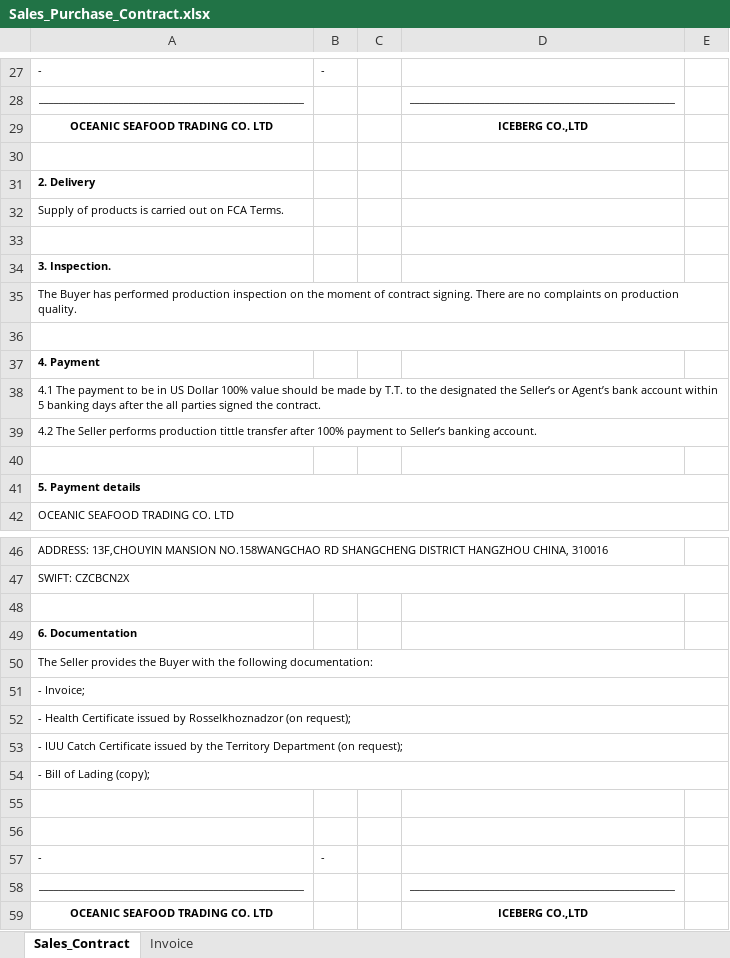
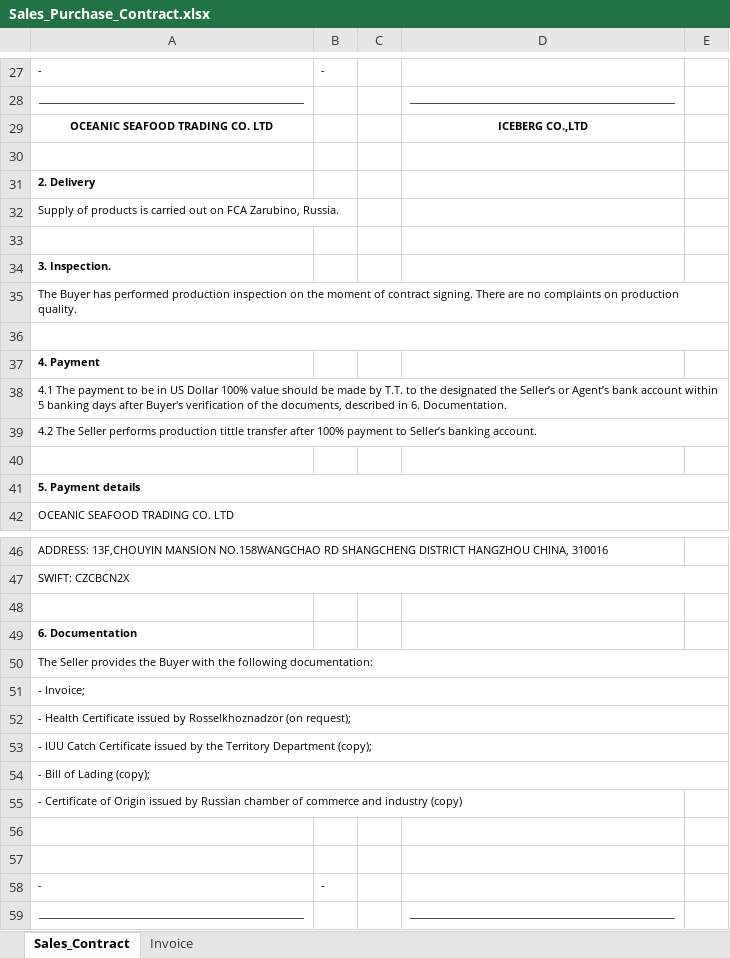
Before and after one commit to KirillKazakoff/tsAddin, an Excel workbook: templates/Sales_Purchase_Contract.xlsx, sheet Sales_Contract, drawn as a sheet; only a part is shown, gaps mark what is left out; the shorter side is filled out with more unchanged rows; values as stored, in another font and other column widths than the file's, no borders; the diff names each change by its address in the sheet, - before the commit and + after, or states it on an @@ line.

Commit message:
rows modules refactored with initRowMaker closure, some fixes in sales contract

```diff
--- a/templates/Sales_Purchase_Contract.xlsx (sheet Sales_Contract)
+++ b/templates/Sales_Purchase_Contract.xlsx (sheet Sales_Contract)
-A32: …on FCA Terms.
+A32: …on FCA Zarubino, Russia.
-A38: …days after the all parties signed the contract.
+A38: …days after Buyer's verification of the documents, described in 6. Documentation.
-A53: …Territory Department (on request);
+A53: …Territory Department (copy);
+row 55: - Certificate of Origin issued by Russian chamber of commerce and industry (copy)
```
Also changed, not shown: sheet Invoice, 16 other files.
